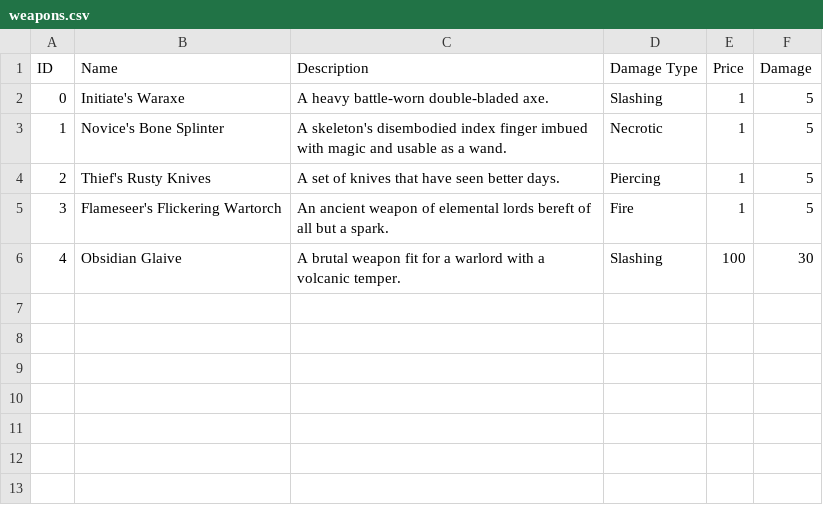
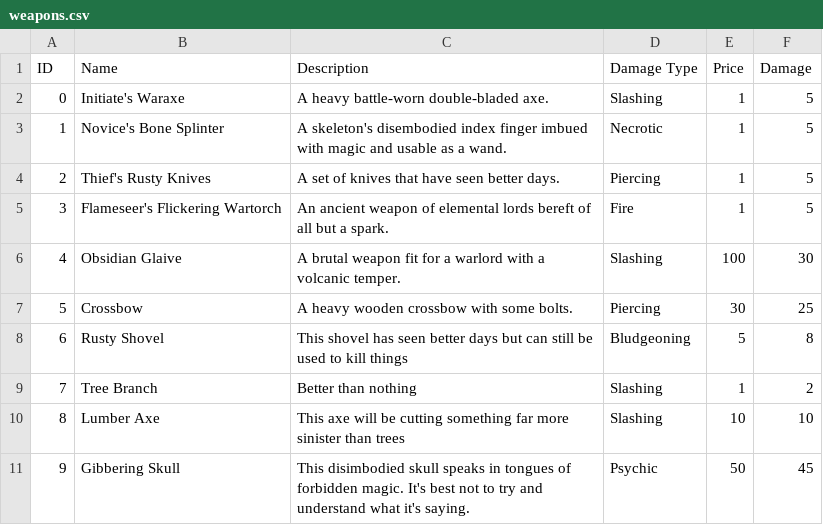
Before and after one commit to MaxCaytonFTCC/Whispers, a CSV file: GameWorldLibrary/Docs/weapons.csv, drawn as a sheet; the diff names each change by its address in the sheet, - before the commit and + after, or states it on an @@ line.

Commit message:
Added 5 new weapons to the Weapons CSV file to meet requirement of 10 total.

```diff
--- a/GameWorldLibrary/Docs/weapons.csv
+++ b/GameWorldLibrary/Docs/weapons.csv
+row 7: 5 | Crossbow | A heavy wooden crossbow with some bolts. | Piercing | 30 | 25
+row 8: 6 | Rusty Shovel | This shovel has seen better days but can still be used to kill things | Bludgeoning | 5 | 8
+row 9: 7 | Tree Branch | Better than nothing | Slashing | 1 | 2
+row 10: 8 | Lumber Axe | This axe will be cutting something far more sinister than trees | Slashing | 10 | 10
+row 11: 9 | Gibbering Skull | This disimbodied skull speaks in tongues of forbidden magic. It's best not to try and understand what it's saying. | Psychic | 50 | 45
```
Also changed, not shown: GameWorldLibrary/Docs/rooms.csv, 23 other files.
